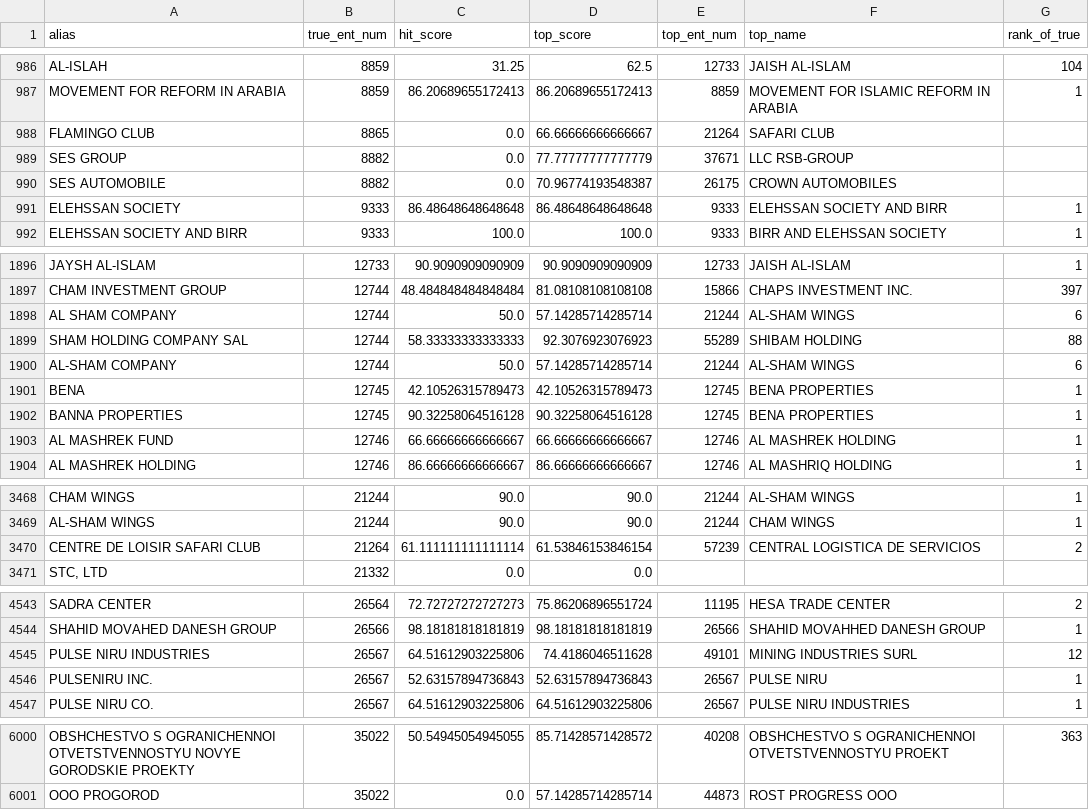
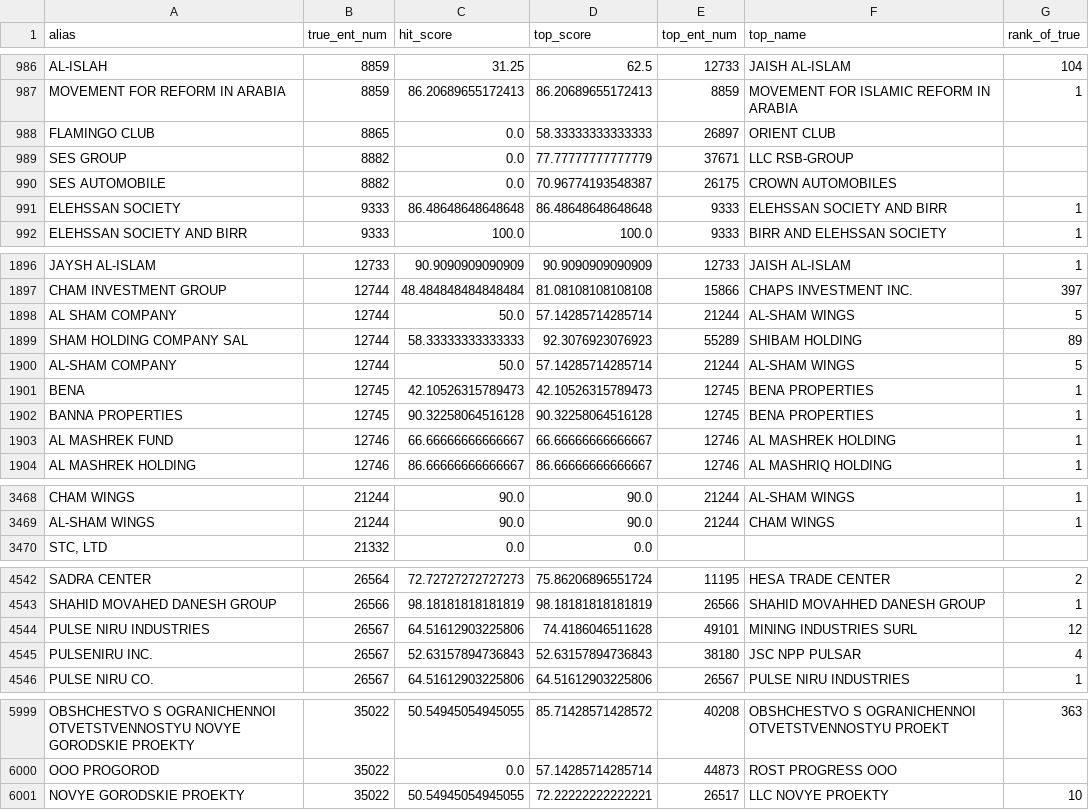
Before and after one commit to harshit-malik-nyu/sanctions-triage, a CSV file: evidence/alias_results.csv, drawn as a sheet; only a part is shown, gaps mark what is left out; the diff covers the shown part only.

```diff
--- a/evidence/alias_results.csv
+++ b/evidence/alias_results.csv
@@ -987,3 +987,3 @@ AL-ISLAH,8859,31.25,62.5,12733,JAISH AL-ISLAM,104
 MOVEMENT FOR REFORM IN ARABIA,8859,86.20689655172413,86.20689655172413,8859,MOVEMENT FOR ISLAMIC REFORM IN ARABIA,1
-FLAMINGO CLUB,8865,0.0,66.66666666666667,21264,SAFARI CLUB,
+FLAMINGO CLUB,8865,0.0,58.33333333333333,26897,ORIENT CLUB,
 SES GROUP,8882,0.0,77.77777777777779,37671,LLC RSB-GROUP,
@@ -1897,5 +1897,5 @@ JAYSH AL-ISLAM,12733,90.9090909090909,90.9090909090909,12733,JAISH AL-ISLAM,1
 CHAM INVESTMENT GROUP,12744,48.484848484848484,81.08108108108108,15866,CHAPS INVESTMENT INC.,397
-AL SHAM COMPANY,12744,50.0,57.14285714285714,21244,AL-SHAM WINGS,6
-SHAM HOLDING COMPANY SAL,12744,58.33333333333333,92.3076923076923,55289,SHIBAM HOLDING,88
-AL-SHAM COMPANY,12744,50.0,57.14285714285714,21244,AL-SHAM WINGS,6
+AL SHAM COMPANY,12744,50.0,57.14285714285714,21244,AL-SHAM WINGS,5
+SHAM HOLDING COMPANY SAL,12744,58.33333333333333,92.3076923076923,55289,SHIBAM HOLDING,89
+AL-SHAM COMPANY,12744,50.0,57.14285714285714,21244,AL-SHAM WINGS,5
 BENA,12745,42.10526315789473,42.10526315789473,12745,BENA PROPERTIES,1
@@ -3469,3 +3469,2 @@ CHAM WINGS,21244,90.0,90.0,21244,AL-SHAM WINGS,1
 AL-SHAM WINGS,21244,90.0,90.0,21244,CHAM WINGS,1
-CENTRE DE LOISIR SAFARI CLUB,21264,61.111111111111114,61.53846153846154,57239,CENTRAL LOGISTICA DE SERVICIOS,2
 "STC, LTD",21332,0.0,0.0,,,
@@ -4545,3 +4544,3 @@ SHAHID MOVAHED DANESH GROUP,26566,98.18181818181819,98.18181818181819,26566,SHAH
 PULSE NIRU INDUSTRIES,26567,64.51612903225806,74.4186046511628,49101,MINING INDUSTRIES SURL,12
-PULSENIRU INC.,26567,52.63157894736843,52.63157894736843,26567,PULSE NIRU,1
+PULSENIRU INC.,26567,52.63157894736843,52.63157894736843,38180,JSC NPP PULSAR,4
 PULSE NIRU CO.,26567,64.51612903225806,64.51612903225806,26567,PULSE NIRU INDUSTRIES,1
@@ -6001 +6000,2 @@ OBSHCHESTVO S OGRANICHENNOI OTVETSTVENNOSTYU NOVYE GORODSKIE PROEKTY,35022,50.54
 OOO PROGOROD,35022,0.0,57.14285714285714,44873,ROST PROGRESS OOO,
+NOVYE GORODSKIE PROEKTY,35022,50.54945054945055,72.22222222222221,26517,LLC NOVYE PROEKTY,10
```
Also changed, not shown: 57 edited cells elsewhere in this file, 6 other files.
